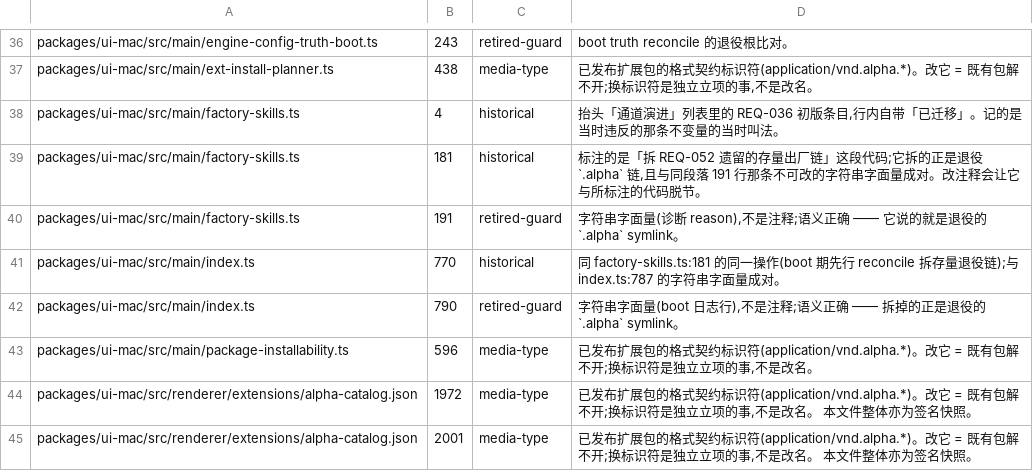
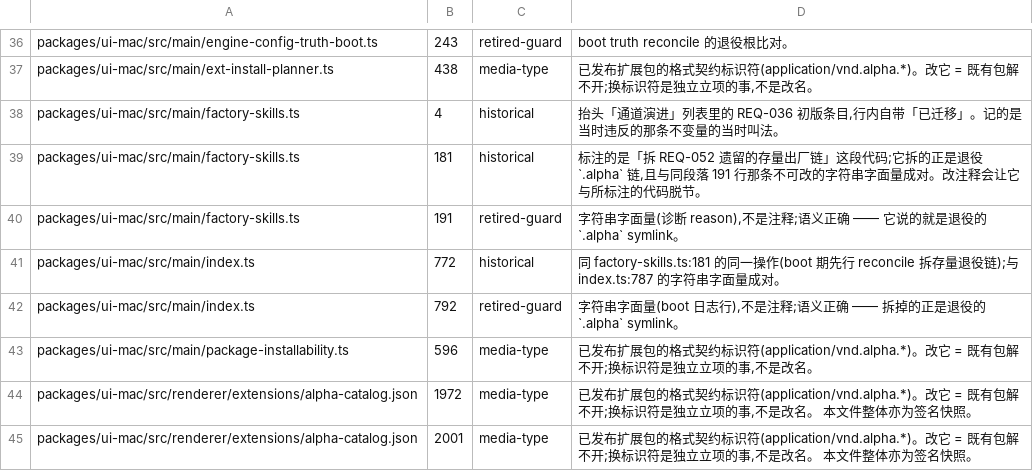
Before and after one commit to jinjunnn/alpha-code, a TSV file: scripts/alpha-path-residue.tsv, drawn as a sheet; only a part is shown, gaps mark what is left out.

```diff
--- a/scripts/alpha-path-residue.tsv
+++ b/scripts/alpha-path-residue.tsv
@@ -40,4 +40,4 @@ packages/ui-mac/src/main/factory-skills.ts	181	historical	标注的是「拆 REQ
 packages/ui-mac/src/main/factory-skills.ts	191	retired-guard	字符串字面量(诊断 reason),不是注释;语义正确 —— 它说的就是退役的 `.alpha` symlink。
-packages/ui-mac/src/main/index.ts	770	historical	同 factory-skills.ts:181 的同一操作(boot 期先行 reconcile 拆存量退役链);与 index.ts:787 的字符串字面量成对。
-packages/ui-mac/src/main/index.ts	790	retired-guard	字符串字面量(boot 日志行),不是注释;语义正确 —— 拆掉的正是退役的 `.alpha` symlink。
+packages/ui-mac/src/main/index.ts	772	historical	同 factory-skills.ts:181 的同一操作(boot 期先行 reconcile 拆存量退役链);与 index.ts:787 的字符串字面量成对。
+packages/ui-mac/src/main/index.ts	792	retired-guard	字符串字面量(boot 日志行),不是注释;语义正确 —— 拆掉的正是退役的 `.alpha` symlink。
 packages/ui-mac/src/main/package-installability.ts	596	media-type	已发布扩展包的格式契约标识符(application/vnd.alpha.*)。改它 = 既有包解不开;换标识符是独立立项的事,不是改名。
```
